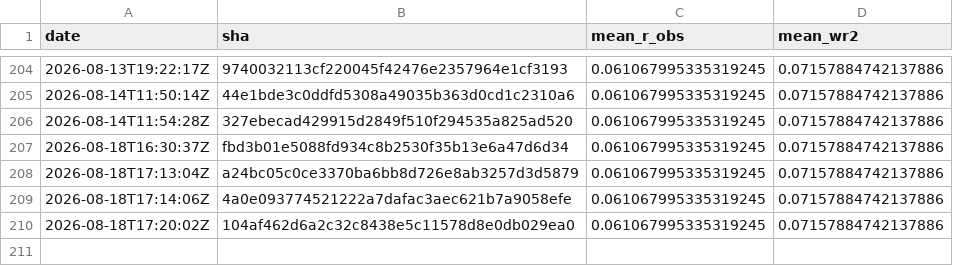
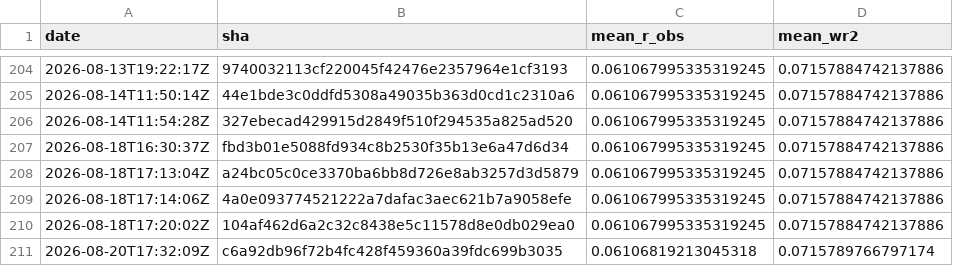
Before and after one commit to Differentiable-Electron-Crystallography/diffBloch, a CSV file: anchor-history.csv, drawn as a sheet; only a part is shown, gaps mark what is left out.

```diff
--- a/anchor-history.csv
+++ b/anchor-history.csv
@@ -210 +210,2 @@ date,sha,mean_r_obs,mean_wr2
 2026-08-18T17:20:02Z,104af462d6a2c32c8438e5c11578d8e0db029ea0,0.061067995335319245,0.07157884742137886
+2026-08-20T17:32:09Z,c6a92db96f72b4fc428f459360a39fdc699b3035,0.06106819213045318,0.0715789766797174
```
Also changed, not shown: 2 other files.
